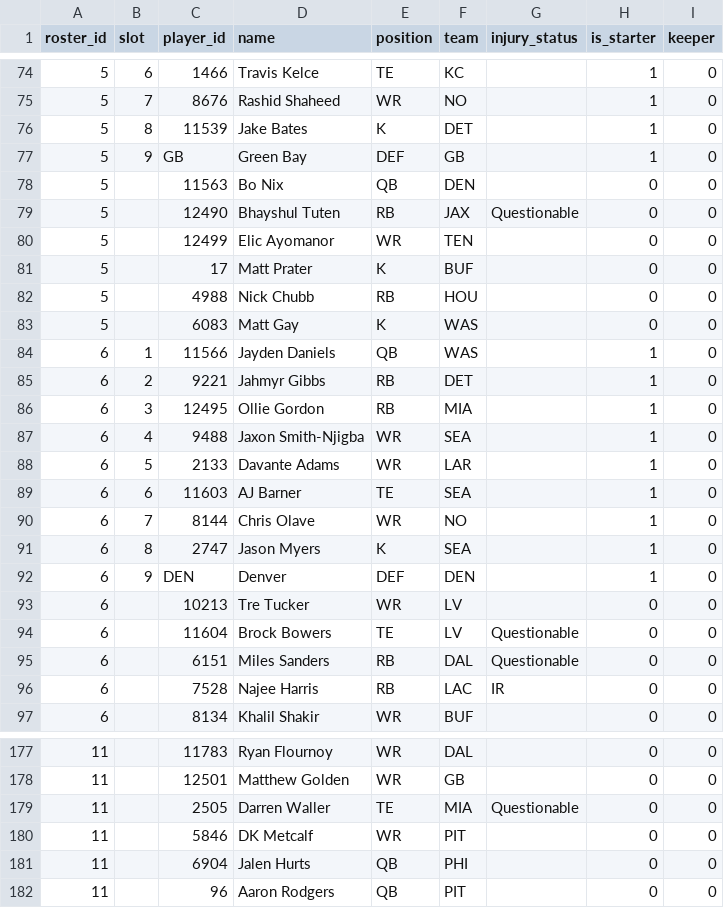
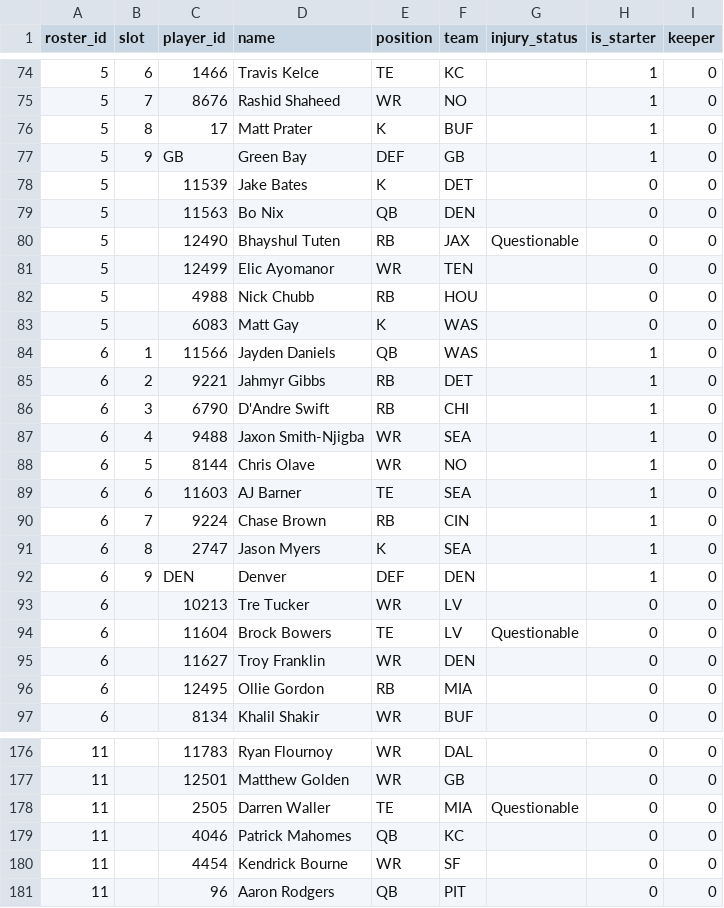
Before and after one commit to MichaelRyanJr/SleeperAgent, a CSV file: docs/league_1265837618587762688_auto/roster_current.csv, drawn as a sheet; only a part is shown, gaps mark what is left out; the diff covers the shown part only.

```diff
--- a/docs/league_1265837618587762688_auto/roster_current.csv
+++ b/docs/league_1265837618587762688_auto/roster_current.csv
@@ -75,4 +75,5 @@ roster_id,slot,player_id,name,position,team,injury_status,is_starter,keeper
 5,7,8676,Rashid Shaheed,WR,NO,,1,0
-5,8,11539,Jake Bates,K,DET,,1,0
+5,8,17,Matt Prater,K,BUF,,1,0
 5,9,GB,Green Bay,DEF,GB,,1,0
+5,,11539,Jake Bates,K,DET,,0,0
 5,,11563,Bo Nix,QB,DEN,,0,0
@@ -80,3 +81,2 @@ roster_id,slot,player_id,name,position,team,injury_status,is_starter,keeper
 5,,12499,Elic Ayomanor,WR,TEN,,0,0
-5,,17,Matt Prater,K,BUF,,0,0
 5,,4988,Nick Chubb,RB,HOU,,0,0
@@ -85,7 +85,7 @@ roster_id,slot,player_id,name,position,team,injury_status,is_starter,keeper
 6,2,9221,Jahmyr Gibbs,RB,DET,,1,0
-6,3,12495,Ollie Gordon,RB,MIA,,1,0
+6,3,6790,D'Andre Swift,RB,CHI,,1,0
 6,4,9488,Jaxon Smith-Njigba,WR,SEA,,1,0
-6,5,2133,Davante Adams,WR,LAR,,1,0
+6,5,8144,Chris Olave,WR,NO,,1,0
 6,6,11603,AJ Barner,TE,SEA,,1,0
-6,7,8144,Chris Olave,WR,NO,,1,0
+6,7,9224,Chase Brown,RB,CIN,,1,0
 6,8,2747,Jason Myers,K,SEA,,1,0
@@ -94,4 +94,4 @@ roster_id,slot,player_id,name,position,team,injury_status,is_starter,keeper
 6,,11604,Brock Bowers,TE,LV,Questionable,0,0
-6,,6151,Miles Sanders,RB,DAL,Questionable,0,0
-6,,7528,Najee Harris,RB,LAC,IR,0,0
+6,,11627,Troy Franklin,WR,DEN,,0,0
+6,,12495,Ollie Gordon,RB,MIA,,0,0
 6,,8134,Khalil Shakir,WR,BUF,,0,0
@@ -179,4 +178,4 @@ roster_id,slot,player_id,name,position,team,injury_status,is_starter,keeper
 11,,2505,Darren Waller,TE,MIA,Questionable,0,0
-11,,5846,DK Metcalf,WR,PIT,,0,0
-11,,6904,Jalen Hurts,QB,PHI,,0,0
+11,,4046,Patrick Mahomes,QB,KC,,0,0
+11,,4454,Kendrick Bourne,WR,SF,,0,0
 11,,96,Aaron Rodgers,QB,PIT,,0,0
```
Also changed, not shown: 1 removed row and 27 edited cells elsewhere in this file, docs/league_1181689020258160640_auto/roster_current.csv, docs/league_1181689020258160640_auto/schedule_weekly.csv, 21 other files.
